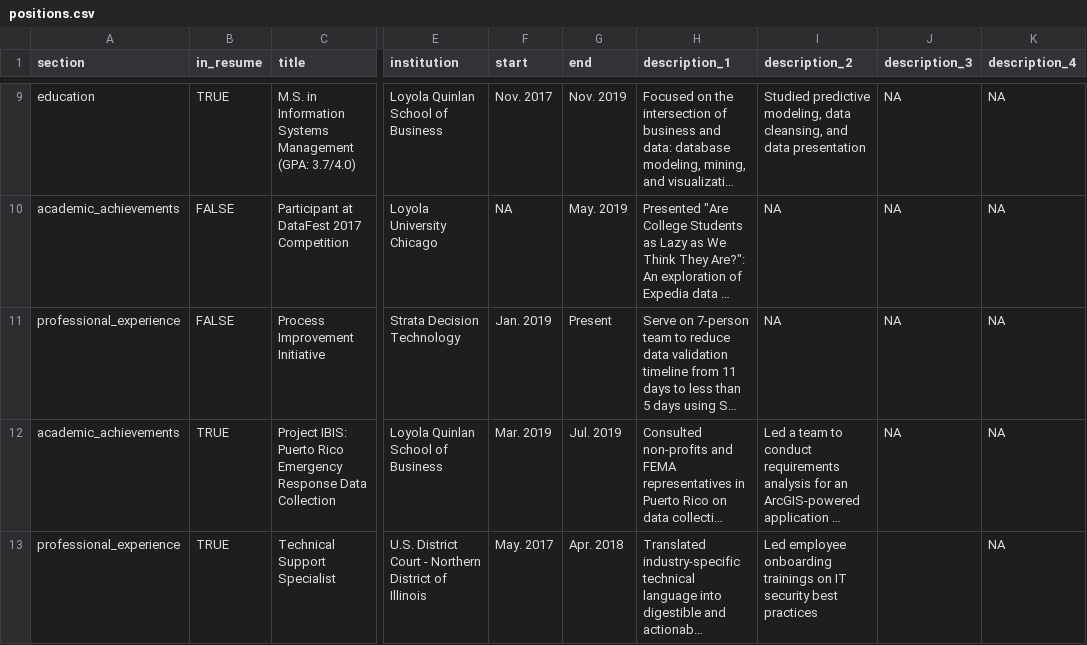
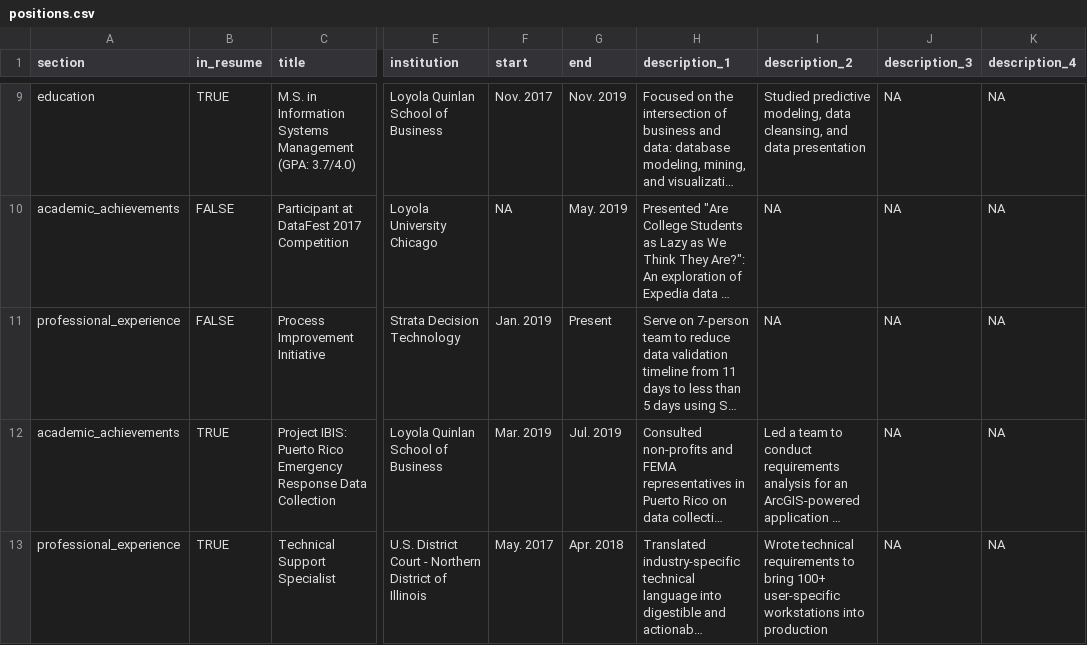
Before and after one commit to scarlett425/cv, a CSV file: positions.csv, drawn as a sheet; only a part is shown, gaps mark what is left out; long unchanged cells end in …; the diff names each change by its address in the sheet, - before the commit and + after, or states it on an @@ line.

```diff
--- a/positions.csv
+++ b/positions.csv
-I13 (description_2): Led employee onboarding trainings on IT security best practices
+I13 (description_2): Wrote technical requirements to bring 100+ user-specific workstations into production
-J13 (description_3): (empty)
+J13 (description_3): NA
```
Also changed, not shown: 2 other files.
